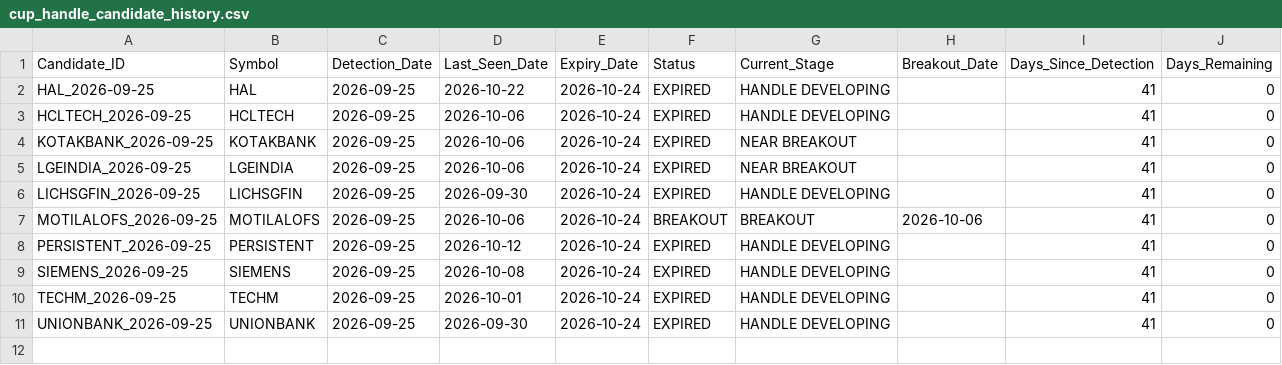
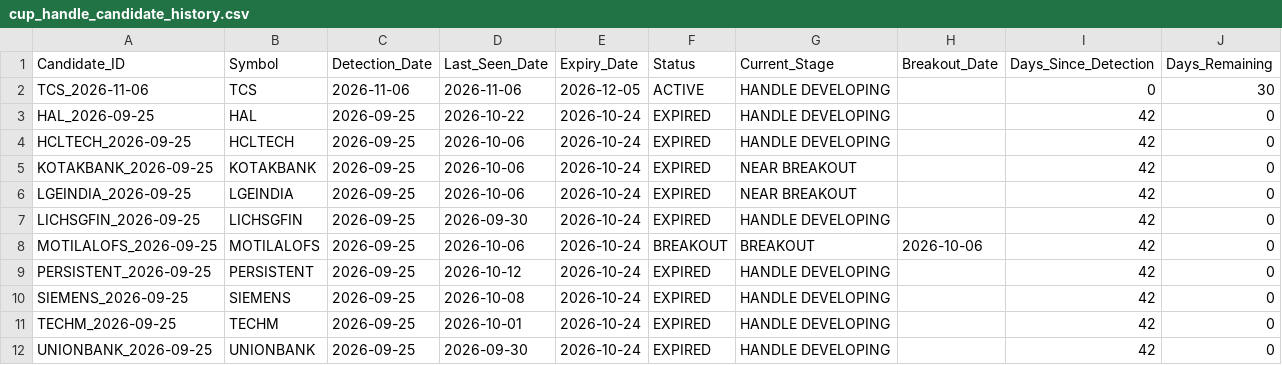
Before and after one commit to Sunjay66/aurora-nifty-cup-handle-scanner, a CSV file: data/cup_handle_candidate_history.csv, drawn as a sheet.

```diff
--- a/data/cup_handle_candidate_history.csv
+++ b/data/cup_handle_candidate_history.csv
@@ -1,11 +1,12 @@
 Candidate_ID,Symbol,Detection_Date,Last_Seen_Date,Expiry_Date,Status,Current_Stage,Breakout_Date,Days_Since_Detection,Days_Remaining
-HAL_2026-09-25,HAL,2026-09-25,2026-10-22,2026-10-24,EXPIRED,HANDLE DEVELOPING,,41,0
-HCLTECH_2026-09-25,HCLTECH,2026-09-25,2026-10-06,2026-10-24,EXPIRED,HANDLE DEVELOPING,,41,0
-KOTAKBANK_2026-09-25,KOTAKBANK,2026-09-25,2026-10-06,2026-10-24,EXPIRED,NEAR BREAKOUT,,41,0
-LGEINDIA_2026-09-25,LGEINDIA,2026-09-25,2026-10-06,2026-10-24,EXPIRED,NEAR BREAKOUT,,41,0
-LICHSGFIN_2026-09-25,LICHSGFIN,2026-09-25,2026-09-30,2026-10-24,EXPIRED,HANDLE DEVELOPING,,41,0
-MOTILALOFS_2026-09-25,MOTILALOFS,2026-09-25,2026-10-06,2026-10-24,BREAKOUT,BREAKOUT,2026-10-06,41,0
-PERSISTENT_2026-09-25,PERSISTENT,2026-09-25,2026-10-12,2026-10-24,EXPIRED,HANDLE DEVELOPING,,41,0
-SIEMENS_2026-09-25,SIEMENS,2026-09-25,2026-10-08,2026-10-24,EXPIRED,HANDLE DEVELOPING,,41,0
-TECHM_2026-09-25,TECHM,2026-09-25,2026-10-01,2026-10-24,EXPIRED,HANDLE DEVELOPING,,41,0
-UNIONBANK_2026-09-25,UNIONBANK,2026-09-25,2026-09-30,2026-10-24,EXPIRED,HANDLE DEVELOPING,,41,0
+TCS_2026-11-06,TCS,2026-11-06,2026-11-06,2026-12-05,ACTIVE,HANDLE DEVELOPING,,0,30
+HAL_2026-09-25,HAL,2026-09-25,2026-10-22,2026-10-24,EXPIRED,HANDLE DEVELOPING,,42,0
+HCLTECH_2026-09-25,HCLTECH,2026-09-25,2026-10-06,2026-10-24,EXPIRED,HANDLE DEVELOPING,,42,0
+KOTAKBANK_2026-09-25,KOTAKBANK,2026-09-25,2026-10-06,2026-10-24,EXPIRED,NEAR BREAKOUT,,42,0
+LGEINDIA_2026-09-25,LGEINDIA,2026-09-25,2026-10-06,2026-10-24,EXPIRED,NEAR BREAKOUT,,42,0
+LICHSGFIN_2026-09-25,LICHSGFIN,2026-09-25,2026-09-30,2026-10-24,EXPIRED,HANDLE DEVELOPING,,42,0
+MOTILALOFS_2026-09-25,MOTILALOFS,2026-09-25,2026-10-06,2026-10-24,BREAKOUT,BREAKOUT,2026-10-06,42,0
+PERSISTENT_2026-09-25,PERSISTENT,2026-09-25,2026-10-12,2026-10-24,EXPIRED,HANDLE DEVELOPING,,42,0
+SIEMENS_2026-09-25,SIEMENS,2026-09-25,2026-10-08,2026-10-24,EXPIRED,HANDLE DEVELOPING,,42,0
+TECHM_2026-09-25,TECHM,2026-09-25,2026-10-01,2026-10-24,EXPIRED,HANDLE DEVELOPING,,42,0
+UNIONBANK_2026-09-25,UNIONBANK,2026-09-25,2026-09-30,2026-10-24,EXPIRED,HANDLE DEVELOPING,,42,0
```
Also changed, not shown: 1 other file.
